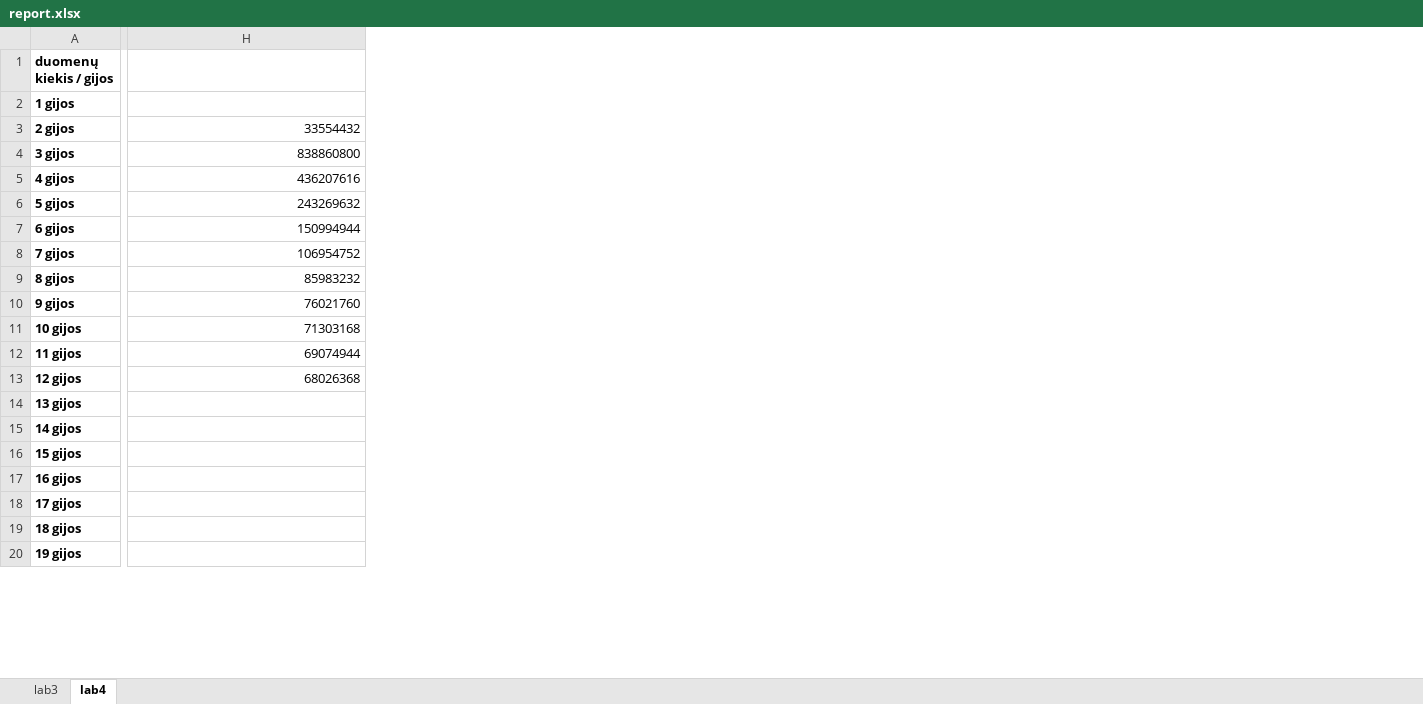
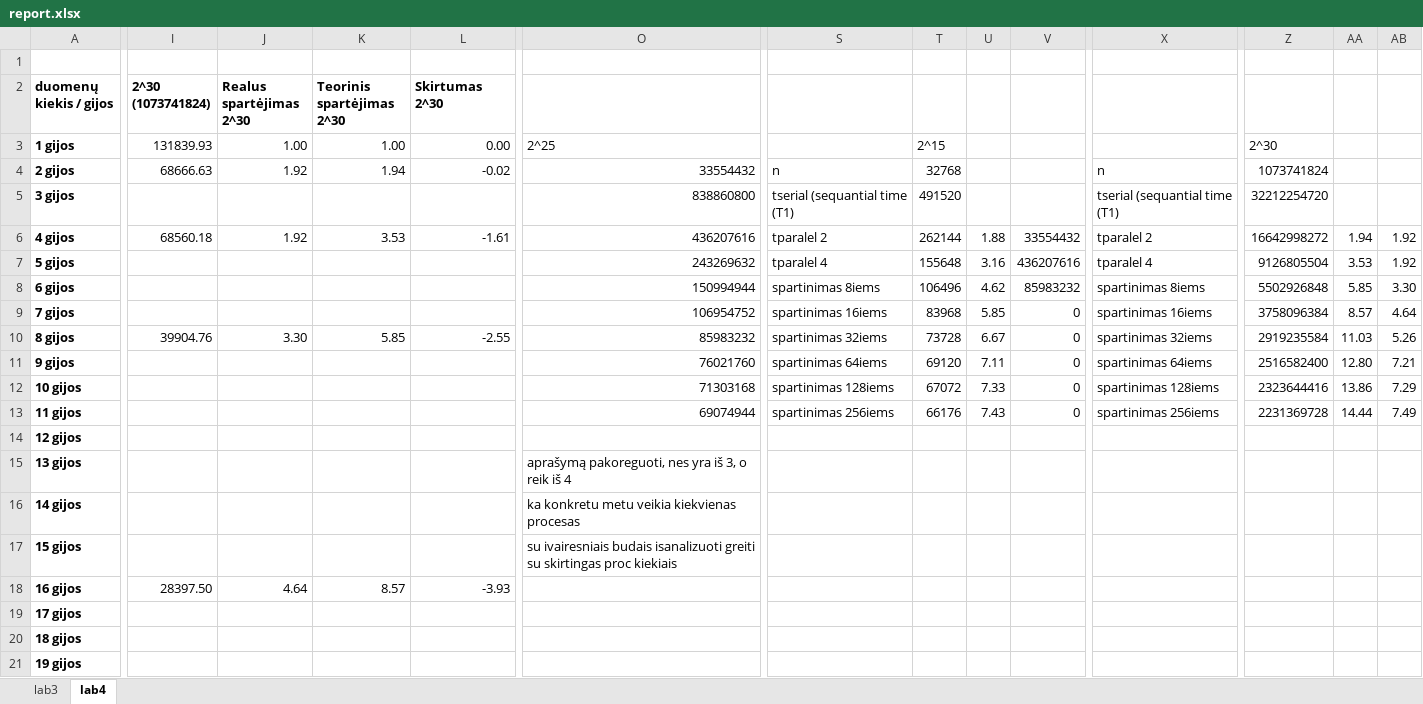
Before and after one commit to aliusa/vu_mag_parrarel_1lab, an Excel workbook: src/lab4/mano/results/report.xlsx, sheet lab4, drawn as a sheet; only a part is shown, gaps mark what is left out; values as stored, in another font and other column widths than the file's, no borders; charts and pictures not drawn; addresses are those after the commit; rows hold the shown columns only; the diff covers the shown part only; the diff names each change by its address in the sheet, - before the commit and + after, or states it on an @@ line.

```diff
--- a/src/lab4/mano/results/report.xlsx (sheet lab4)
+++ b/src/lab4/mano/results/report.xlsx (sheet lab4)
+column I (2^30 (1073741824)), rows 3-18: 131839.93 | 68666.63 |  | 68560.18 |  |  |  | 39904.76 |  |  |  |  |  |  |  | 28397.50
+column J (Realus spartėjimas 2^30), rows 3-18: 1.00 | 1.92 |  | 1.92 |  |  |  | 3.30 |  |  |  |  |  |  |  | 4.64
+column K (Teorinis spartėjimas 2^30), rows 3-18: 1.00 | 1.94 |  | 3.53 |  |  |  | 5.85 |  |  |  |  |  |  |  | 8.57
+column L (Skirtumas 2^30), rows 3-18: 0.00 | -0.02 |  | -1.61 |  |  |  | -2.55 |  |  |  |  |  |  |  | -3.93
+column S, rows 4-13: n | tserial (sequantial time (T1) | tparalel 2 | tparalel 4 | spartinimas 8iems | spartinimas 16iems | spartinimas 32iems | spartinimas 64iems | spartinimas 128iems | spartinimas 256iems
+column T, rows 3-13: 2^15 | 32768 | 491520 | 262144 | 155648 | 106496 | 83968 | 73728 | 69120 | 67072 | 66176
+column U, rows 6-13: 1.88 | 3.16 | 4.62 | 5.85 | 6.67 | 7.11 | 7.33 | 7.43
+column V, rows 6-13: 33554432 | 436207616 | 85983232 | 0 | 0 | 0 | 0 | 0
+column X, rows 4-13: n | tserial (sequantial time (T1) | tparalel 2 | tparalel 4 | spartinimas 8iems | spartinimas 16iems | spartinimas 32iems | spartinimas 64iems | spartinimas 128iems | spartinimas 256iems
+column Z, rows 3-13: 2^30 | 1073741824 | 32212254720 | 16642998272 | 9126805504 | 5502926848 | 3758096384 | 2919235584 | 2516582400 | 2323644416 | 2231369728
+column AA, rows 6-13: 1.94 | 3.53 | 5.85 | 8.57 | 11.03 | 12.80 | 13.86 | 14.44
+column AB, rows 6-13: 1.92 | 1.92 | 3.30 | 4.64 | 5.26 | 7.21 | 7.29 | 7.49
+row 1: (empty)
-O3: (empty)
+O3: 2^25
-O14: 68026368
+O14: (empty)
-O15: (empty)
+O15: aprašymą pakoreguoti, nes yra iš 3, o reik iš 4
-O16: (empty)
+O16: ka konkretu metu veikia kiekvienas procesas
-O17: (empty)
+O17: su ivairesniais budais isanalizuoti greiti su skirtingas proc kiekiais
```
Also changed, not shown: 256 removed rows, 3 added columns and 7 edited cells elsewhere in this sheet, formulas that keep their value, hidden cells, charts or pictures, 3 other files.
